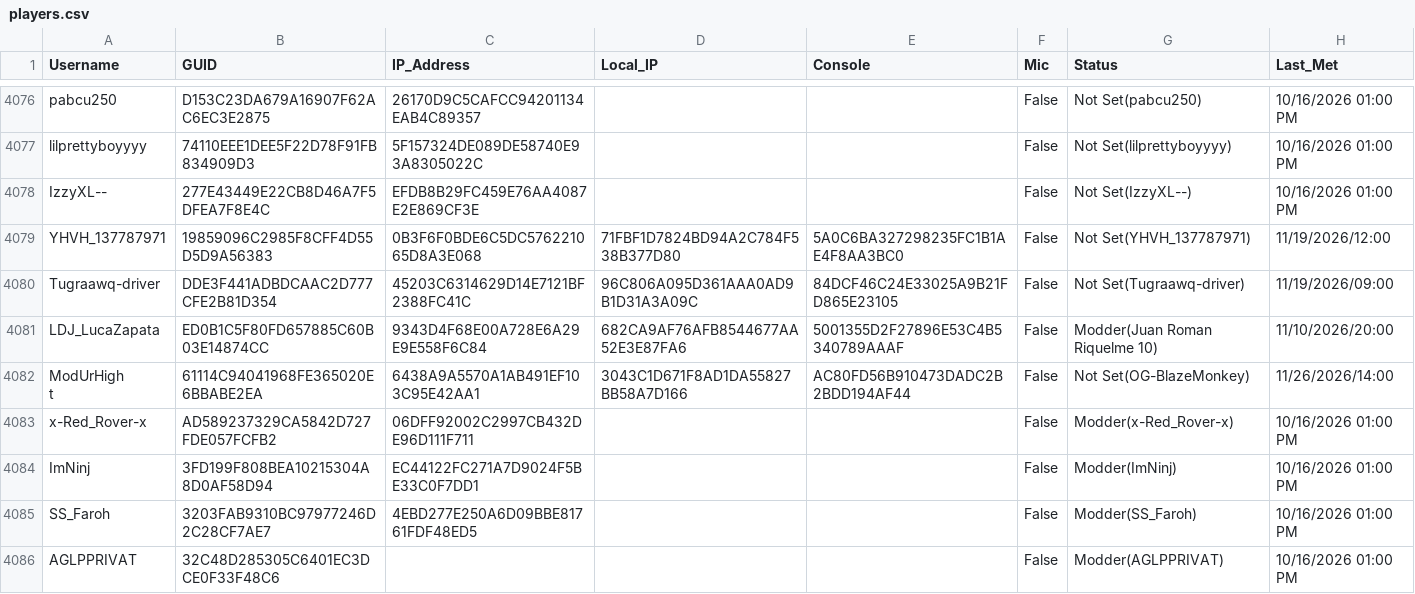
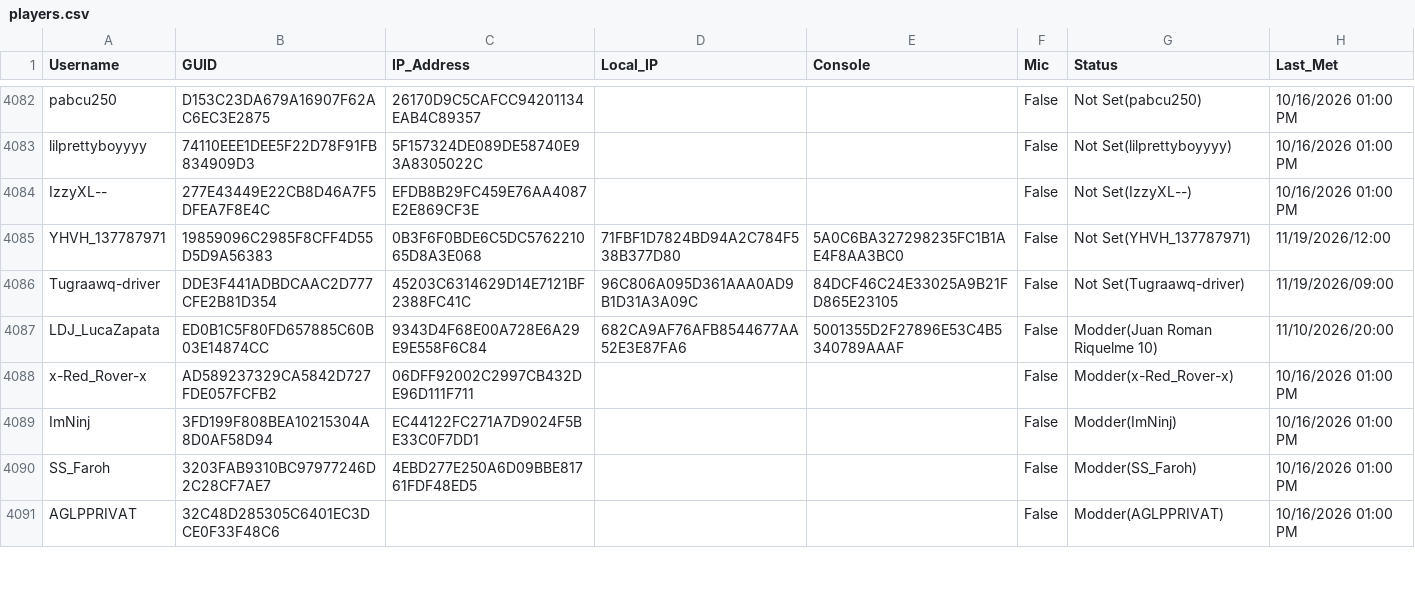
Before and after one commit to griffew/MW2Players, a CSV file: players.csv, drawn as a sheet; only a part is shown, gaps mark what is left out; the diff covers the shown part only.

```diff
--- a/players.csv
+++ b/players.csv
@@ -4081,7 +4087,2 @@ Tugraawq-driver,DDE3F441ADBDCAAC2D777CFE2B81D354,45203C6314629D14E7121BF2388FC41
 LDJ_LucaZapata,ED0B1C5F80FD657885C60B03E14874CC,9343D4F68E00A728E6A29E9E558F6C84,682CA9AF76AFB8544677AA52E3E87FA6,5001355D2F27896E53C4B5340789AAAF,False,Modder(Juan Roman Riquelme 10),11/10/2026/20:00
-"ModUrHigh
-
-
-
-t",61114C94041968FE365020E6BBABE2EA,6438A9A5570A1AB491EF103C95E42AA1,3043C1D671F8AD1DA55827BB58A7D166,AC80FD56B910473DADC2B2BDD194AF44,False,Not Set(OG-BlazeMonkey),11/26/2026/14:00
 x-Red_Rover-x,AD589237329CA5842D727FDE057FCFB2,06DFF92002C2997CB432DE96D111F711,,,False,Modder(x-Red_Rover-x),10/16/2026 01:00 PM
```
Also changed, not shown: 10 added rows, 3 removed rows and 8 edited cells elsewhere in this file.
